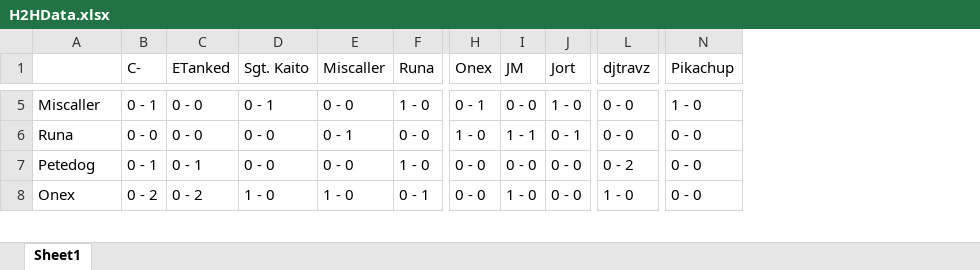
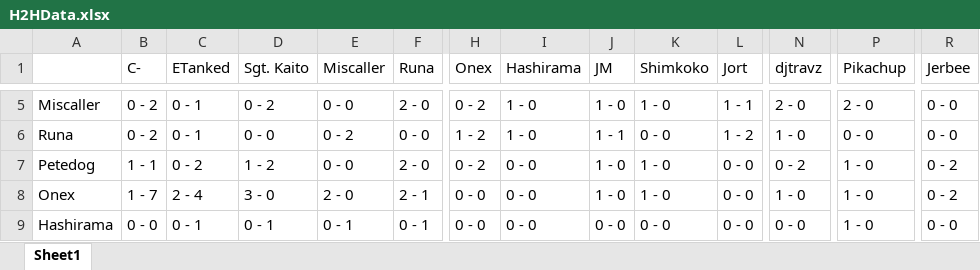
Before and after one commit to peterstrongg/SmashPowerRankingTool, an Excel workbook: H2HData.xlsx, sheet Sheet1, drawn as a sheet; only a part is shown, gaps mark what is left out; values as stored, in another font and other column widths than the file's, no cell formats; addresses are those after the commit; rows hold the shown columns only; the diff covers the shown part only; the diff names each change by its address in the sheet, - before the commit and + after, or states it on an @@ line.

```diff
--- a/H2HData.xlsx (sheet Sheet1)
+++ b/H2HData.xlsx (sheet Sheet1)
+column I (Hashirama), rows 5-8: 1 - 0 | 1 - 0 | 0 - 0 | 0 - 0
+column K (Shimkoko), rows 5-8: 1 - 0 | 0 - 0 | 1 - 0 | 1 - 0
+column R (Jerbee), rows 5-8: 0 - 0 | 0 - 0 | 0 - 2 | 0 - 2
-B5 (C-): 0 - 1
+B5 (C-): 0 - 2
-C5:C6 (ETanked): 0 - 0
+C5:C6 (ETanked): 0 - 1
-D5 (Sgt. Kaito): 0 - 1
+D5 (Sgt. Kaito): 0 - 2
-F5 (Runa): 1 - 0
+F5 (Runa): 2 - 0
-H5 (Onex): 0 - 1
+H5 (Onex): 0 - 2
-J5 (JM): 0 - 0
+J5 (JM): 1 - 0
-L5 (Jort): 1 - 0
+L5 (Jort): 1 - 1
-N5 (djtravz): 0 - 0
+N5 (djtravz): 2 - 0
-P5 (Pikachup): 1 - 0
+P5 (Pikachup): 2 - 0
-B6 (C-): 0 - 0
+B6 (C-): 0 - 2
-E6 (Miscaller): 0 - 1
+E6 (Miscaller): 0 - 2
-H6 (Onex): 1 - 0
+H6 (Onex): 1 - 2
-L6 (Jort): 0 - 1
+L6 (Jort): 1 - 2
-N6 (djtravz): 0 - 0
+N6 (djtravz): 1 - 0
-B7 (C-): 0 - 1
+B7 (C-): 1 - 1
-C7 (ETanked): 0 - 1
+C7 (ETanked): 0 - 2
-D7 (Sgt. Kaito): 0 - 0
+D7 (Sgt. Kaito): 1 - 2
-F7 (Runa): 1 - 0
+F7 (Runa): 2 - 0
-H7 (Onex): 0 - 0
+H7 (Onex): 0 - 2
-J7 (JM): 0 - 0
+J7 (JM): 1 - 0
-P7:P8 (Pikachup): 0 - 0
+P7:P8 (Pikachup): 1 - 0
-B8 (C-): 0 - 2
+B8 (C-): 1 - 7
-C8 (ETanked): 0 - 2
+C8 (ETanked): 2 - 4
-D8 (Sgt. Kaito): 1 - 0
+D8 (Sgt. Kaito): 3 - 0
-E8 (Miscaller): 1 - 0
+E8 (Miscaller): 2 - 0
-F8 (Runa): 0 - 1
+F8 (Runa): 2 - 1
+row 9: Hashirama | 0 - 0 | 0 - 1 | 0 - 1 | 0 - 1 | 0 - 1 | 0 - 0 | 0 - 0 | 0 - 0 | 0 - 0 | 0 - 0 | 0 - 0 | 1 - 0 | 0 - 0
```
Also changed, not shown: 2 added rows and 60 edited cells elsewhere in this sheet, cell formats, 1 other file.
